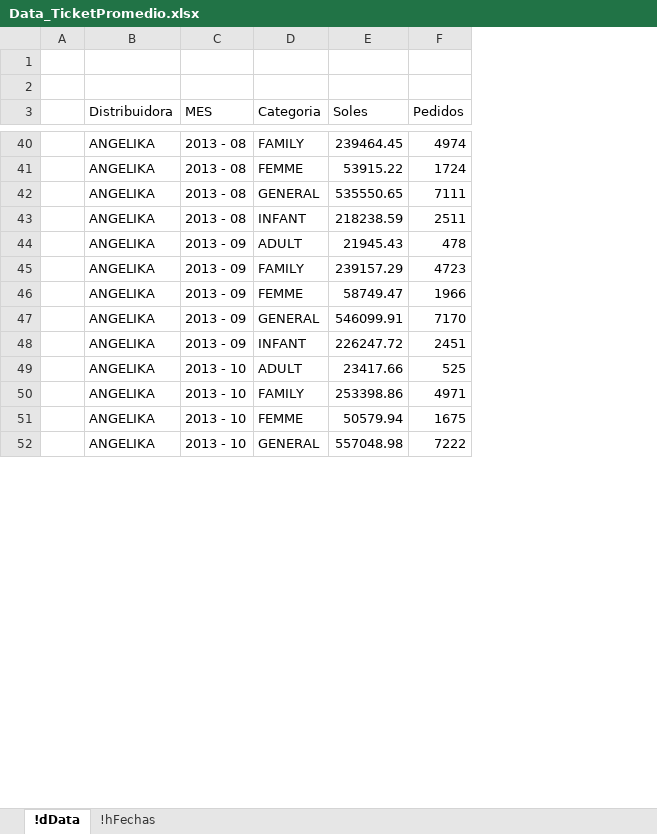
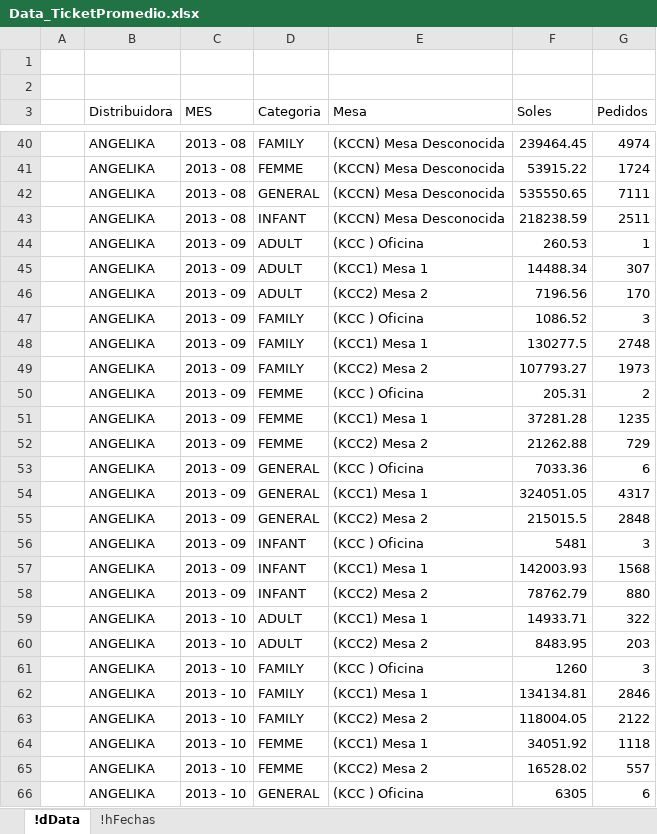
Before and after one commit to Marlonc/rTest, an Excel workbook: Data_TicketPromedio.xlsx, sheet !dData, drawn as a sheet; only a part is shown, gaps mark what is left out; values as stored, in another font and other column widths than the file's, no borders; table styles not drawn; addresses are those after the commit; the diff covers the shown part only; the diff names each change by its address in the sheet, - before the commit and + after, or states it on an @@ line.

Commit message:
Se corrgio la data de las mesas

```diff
--- a/Data_TicketPromedio.xlsx (sheet !dData)
+++ b/Data_TicketPromedio.xlsx (sheet !dData)
+column E (Mesa), rows 40-44: (KCCN) Mesa Desconocida | (KCCN) Mesa Desconocida | (KCCN) Mesa Desconocida | (KCCN) Mesa Desconocida | (KCC ) Oficina; row 47: (KCC ) Oficina; row 50: (KCC ) Oficina; row 53: (KCC ) Oficina; row 56: (KCC ) Oficina; row 59: (KCC1) Mesa 1; row 61: (KCC ) Oficina; row 64: (KCC1) Mesa 1; row 66: (KCC ) Oficina
-F44 (Soles): 21945.43
+F44 (Soles): 260.53
-G44 (Pedidos): 478
+G44 (Pedidos): 1
+row 45:  | ANGELIKA | 2013 - 09 | ADULT | (KCC1) Mesa 1 | 14488.34 | 307
+row 46:  | ANGELIKA | 2013 - 09 | ADULT | (KCC2) Mesa 2 | 7196.56 | 170
-F47 (Soles): 239157.29
+F47 (Soles): 1086.52
-G47 (Pedidos): 4723
+G47 (Pedidos): 3
+row 48:  | ANGELIKA | 2013 - 09 | FAMILY | (KCC1) Mesa 1 | 130277.5 | 2748
+row 49:  | ANGELIKA | 2013 - 09 | FAMILY | (KCC2) Mesa 2 | 107793.27 | 1973
-F50 (Soles): 58749.47
+F50 (Soles): 205.31
-G50 (Pedidos): 1966
+G50 (Pedidos): 2
+row 51:  | ANGELIKA | 2013 - 09 | FEMME | (KCC1) Mesa 1 | 37281.28 | 1235
+row 52:  | ANGELIKA | 2013 - 09 | FEMME | (KCC2) Mesa 2 | 21262.88 | 729
-F53 (Soles): 546099.91
+F53 (Soles): 7033.36
-G53 (Pedidos): 7170
+G53 (Pedidos): 6
+row 54:  | ANGELIKA | 2013 - 09 | GENERAL | (KCC1) Mesa 1 | 324051.05 | 4317
+row 55:  | ANGELIKA | 2013 - 09 | GENERAL | (KCC2) Mesa 2 | 215015.5 | 2848
-F56 (Soles): 226247.72
+F56 (Soles): 5481
-G56 (Pedidos): 2451
+G56 (Pedidos): 3
+row 57:  | ANGELIKA | 2013 - 09 | INFANT | (KCC1) Mesa 1 | 142003.93 | 1568
+row 58:  | ANGELIKA | 2013 - 09 | INFANT | (KCC2) Mesa 2 | 78762.79 | 880
-F59 (Soles): 23417.66
+F59 (Soles): 14933.71
-G59 (Pedidos): 525
+G59 (Pedidos): 322
+row 60:  | ANGELIKA | 2013 - 10 | ADULT | (KCC2) Mesa 2 | 8483.95 | 203
-F61 (Soles): 253398.86
+F61 (Soles): 1260
-G61 (Pedidos): 4971
+G61 (Pedidos): 3
+row 62:  | ANGELIKA | 2013 - 10 | FAMILY | (KCC1) Mesa 1 | 134134.81 | 2846
+row 63:  | ANGELIKA | 2013 - 10 | FAMILY | (KCC2) Mesa 2 | 118004.05 | 2122
-F64 (Soles): 50579.94
+F64 (Soles): 34051.92
-G64 (Pedidos): 1675
+G64 (Pedidos): 1118
+row 65:  | ANGELIKA | 2013 - 10 | FEMME | (KCC2) Mesa 2 | 16528.02 | 557
-F66 (Soles): 557048.98
+F66 (Soles): 6305
-G66 (Pedidos): 7222
+G66 (Pedidos): 6
```
Also changed, not shown: 61 added rows and 62 edited cells elsewhere in this sheet.
